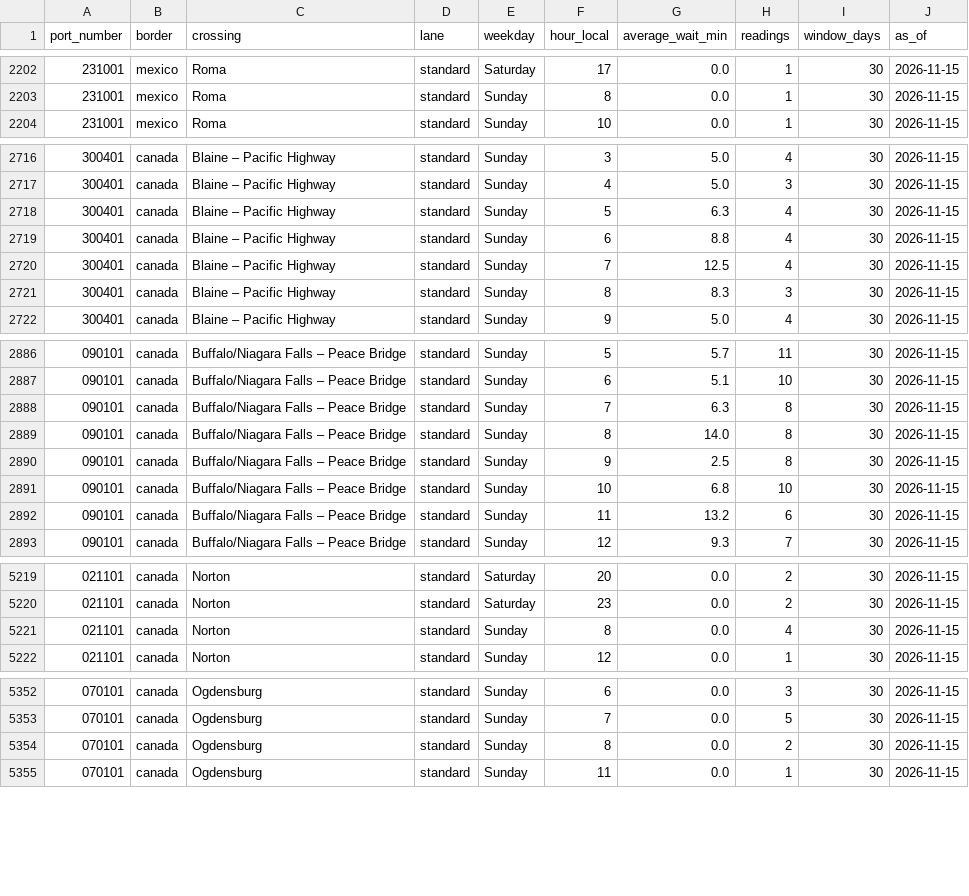
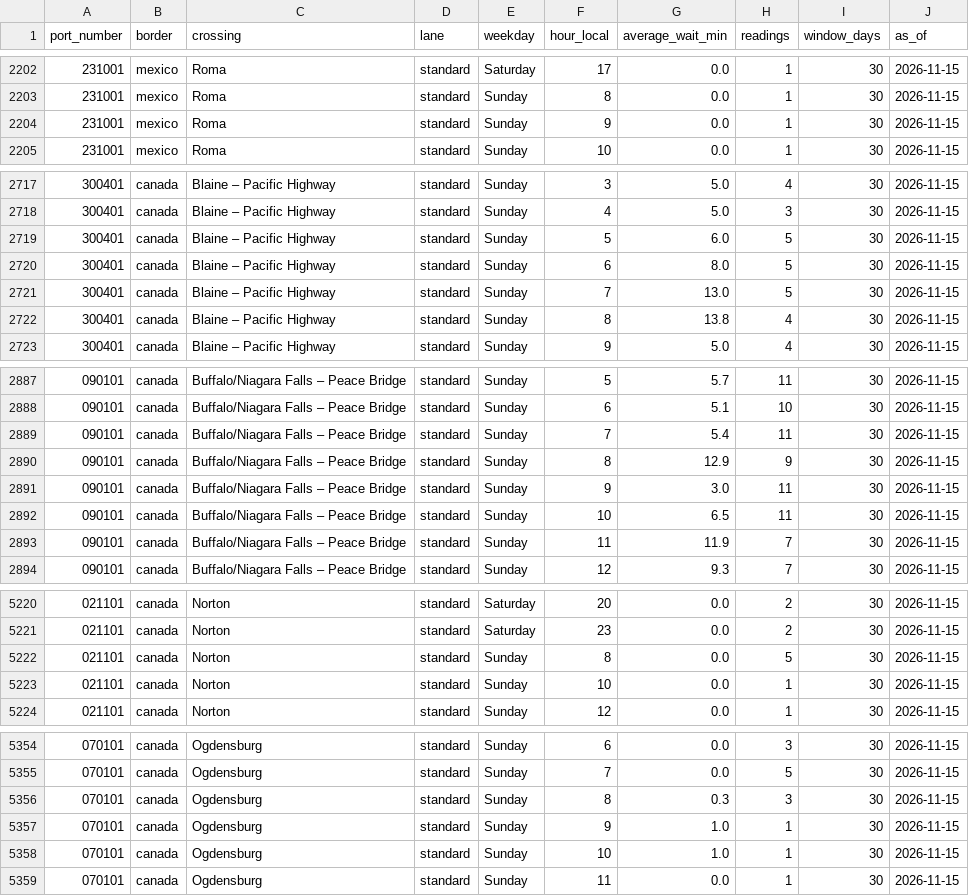
Before and after one commit to JuanTorresMI/JuanTorresMI.github.io, a CSV file: border-waits/border-truck-wait-times.csv, drawn as a sheet; only a part is shown, gaps mark what is left out; addresses are those after the commit; the diff covers the shown part only; the diff names each change by its address in the sheet, - before the commit and + after, or states it on an @@ line.

```diff
--- a/border-waits/border-truck-wait-times.csv
+++ b/border-waits/border-truck-wait-times.csv
+row 2204: 231001 | mexico | Roma | standard | Sunday | 9 | 0.0 | 1 | 30 | 2026-11-15
-G2719 (average_wait_min): 6.3
+G2719 (average_wait_min): 6.0
-H2719:H2721 (readings): 4
+H2719:H2721 (readings): 5
-G2720 (average_wait_min): 8.8
+G2720 (average_wait_min): 8.0
-G2721 (average_wait_min): 12.5
+G2721 (average_wait_min): 13.0
-G2722 (average_wait_min): 8.3
+G2722 (average_wait_min): 13.8
-H2722 (readings): 3
+H2722 (readings): 4
-G2889 (average_wait_min): 6.3
+G2889 (average_wait_min): 5.4
-H2889 (readings): 8
+H2889 (readings): 11
-G2890 (average_wait_min): 14.0
+G2890 (average_wait_min): 12.9
-H2890 (readings): 8
+H2890 (readings): 9
-G2891 (average_wait_min): 2.5
+G2891 (average_wait_min): 3.0
-H2891 (readings): 8
+H2891 (readings): 11
-G2892 (average_wait_min): 6.8
+G2892 (average_wait_min): 6.5
-H2892 (readings): 10
+H2892 (readings): 11
-G2893 (average_wait_min): 13.2
+G2893 (average_wait_min): 11.9
-H2893 (readings): 6
+H2893 (readings): 7
-H5222 (readings): 4
+H5222 (readings): 5
+row 5223: 021101 | canada | Norton | standard | Sunday | 10 | 0.0 | 1 | 30 | 2026-11-15
-G5356 (average_wait_min): 0.0
+G5356 (average_wait_min): 0.3
-H5356 (readings): 2
+H5356 (readings): 3
+row 5357: 070101 | canada | Ogdensburg | standard | Sunday | 9 | 1.0 | 1 | 30 | 2026-11-15
+row 5358: 070101 | canada | Ogdensburg | standard | Sunday | 10 | 1.0 | 1 | 30 | 2026-11-15
```
Also changed, not shown: 109 edited cells elsewhere in this file, 14 other files.
